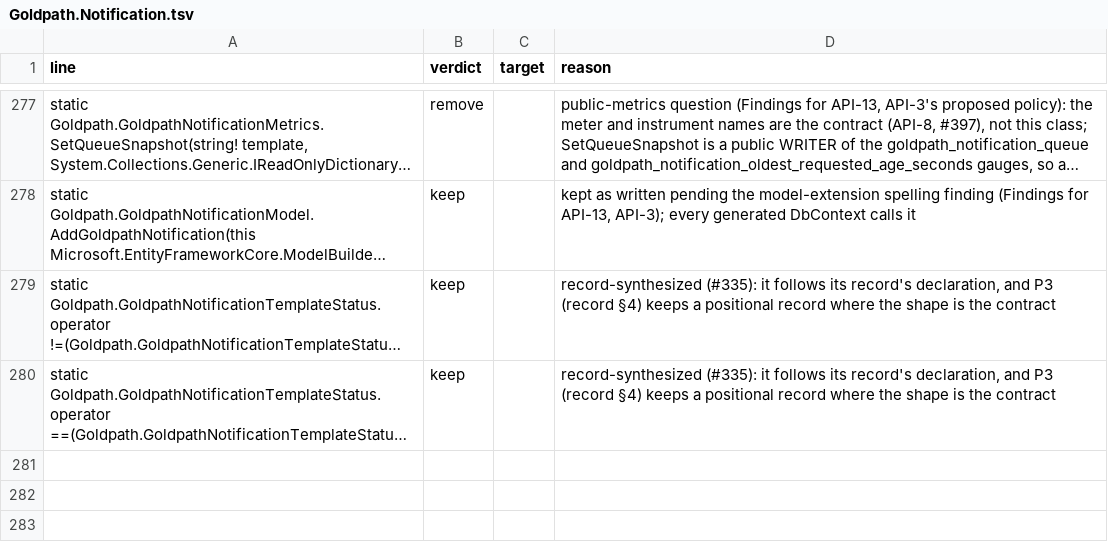
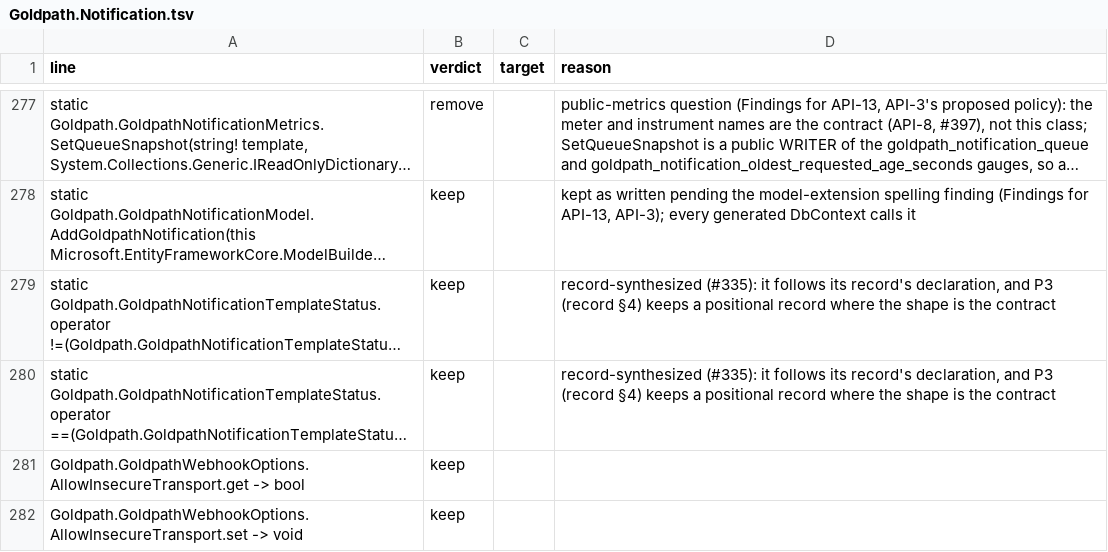
Before and after one commit to qorpe/goldpath, a TSV file: docs/strategy/api-review-1.0/Goldpath.Notification.tsv, drawn as a sheet; only a part is shown, gaps mark what is left out; long unchanged cells end in …; the diff names each change by its address in the sheet, - before the commit and + after, or states it on an @@ line.

```diff
--- a/docs/strategy/api-review-1.0/Goldpath.Notification.tsv
+++ b/docs/strategy/api-review-1.0/Goldpath.Notification.tsv
+row 281: Goldpath.GoldpathWebhookOptions.AllowInsecureTransport.get -> bool | keep
+row 282: Goldpath.GoldpathWebhookOptions.AllowInsecureTransport.set -> void | keep
```
Also changed, not shown: 14 other files.
